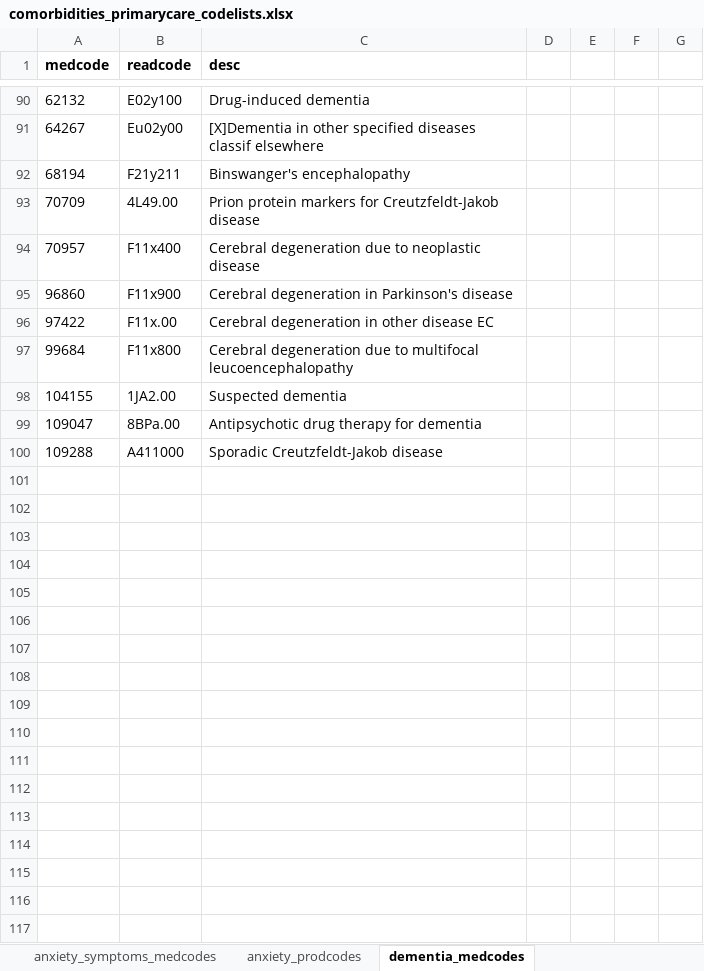
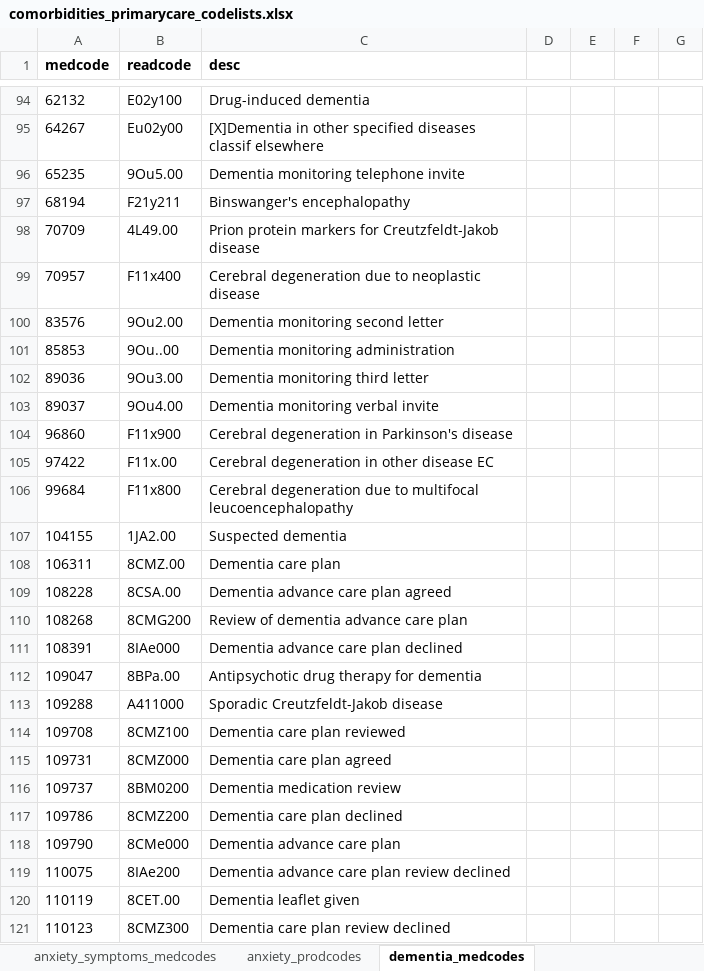
Before and after one commit to MeldeLange/dst_cprd, an Excel workbook: code_lists/Code lists/comorbidities_primarycare_codelists.xlsx, sheet dementia_medcodes, drawn as a sheet; only a part is shown, gaps mark what is left out; values as stored, in another font and other column widths than the file's, no borders; the diff covers the shown part only; the diff names each change by its address in the sheet, - before the commit and + after, or states it on an @@ line.

Commit message:
Update comorbidities_primarycare_codelists.xlsx

```diff
--- a/code_lists/Code lists/comorbidities_primarycare_codelists.xlsx (sheet dementia_medcodes)
+++ b/code_lists/Code lists/comorbidities_primarycare_codelists.xlsx (sheet dementia_medcodes)
+row 96: 65235 | 9Ou5.00 | Dementia monitoring telephone invite
+row 100: 83576 | 9Ou2.00 | Dementia monitoring second letter
+row 101: 85853 | 9Ou..00 | Dementia monitoring administration
+row 102: 89036 | 9Ou3.00 | Dementia monitoring third letter
+row 103: 89037 | 9Ou4.00 | Dementia monitoring verbal invite
+row 108: 106311 | 8CMZ.00 | Dementia care plan
+row 109: 108228 | 8CSA.00 | Dementia advance care plan agreed
+row 110: 108268 | 8CMG200 | Review of dementia advance care plan
+row 111: 108391 | 8IAe000 | Dementia advance care plan declined
+row 114: 109708 | 8CMZ100 | Dementia care plan reviewed
+row 115: 109731 | 8CMZ000 | Dementia care plan agreed
+row 116: 109737 | 8BM0200 | Dementia medication review
+row 117: 109786 | 8CMZ200 | Dementia care plan declined
+row 118: 109790 | 8CMe000 | Dementia advance care plan
+row 119: 110075 | 8IAe200 | Dementia advance care plan review declined
+row 120: 110119 | 8CET.00 | Dementia leaflet given
+row 121: 110123 | 8CMZ300 | Dementia care plan review declined
```
Also changed, not shown: 4 added rows and 2 edited cells elsewhere in this sheet.
